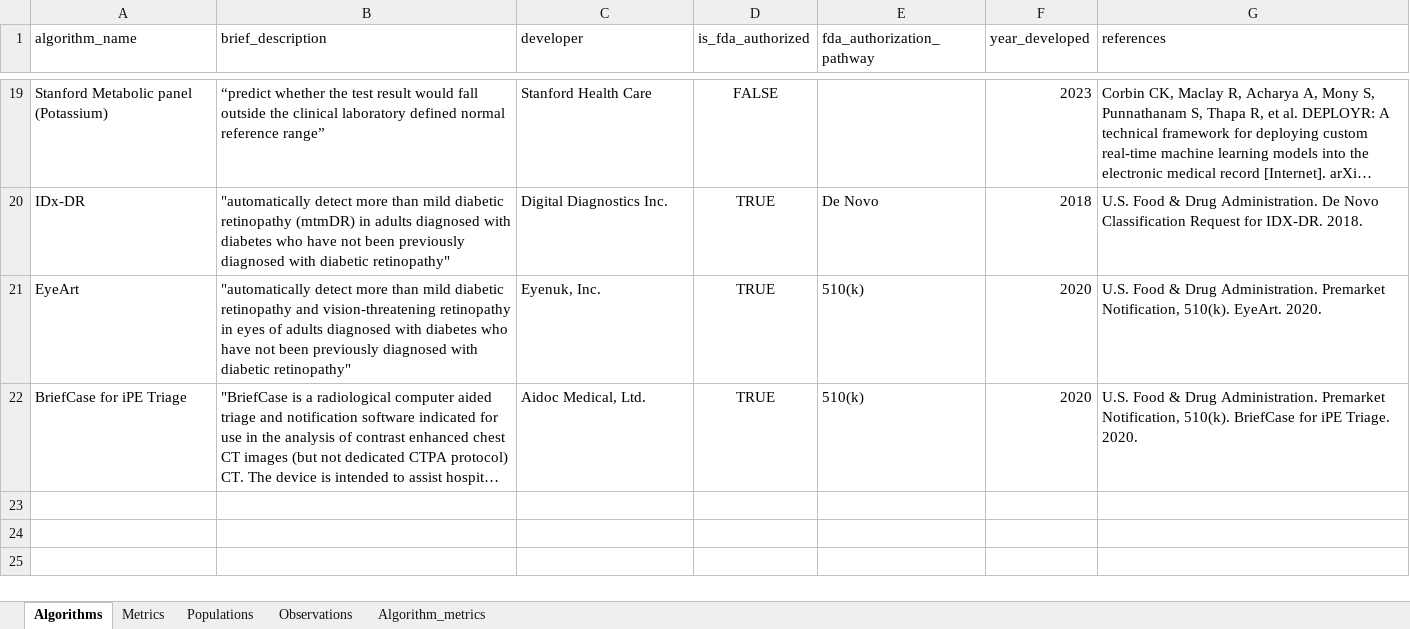
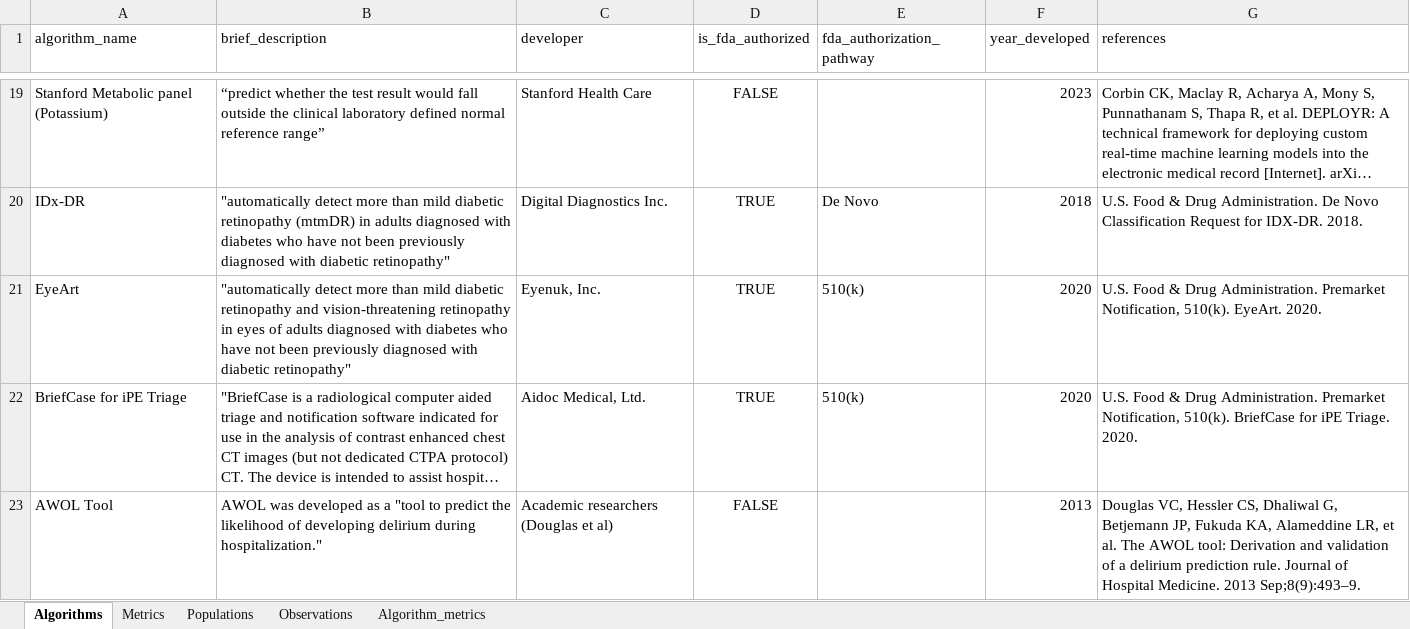
Before and after one commit to seaneff/health-ai-performance, an Excel workbook: data/Performance data.xlsx, sheet Algorithms, drawn as a sheet; only a part is shown, gaps mark what is left out; long unchanged cells end in …; values as stored, in another font and other column widths than the file's, no borders; the diff names each change by its address in the sheet, - before the commit and + after, or states it on an @@ line.

Commit message:
add information on AWOL tool and associated observations and populations from initial research

```diff
--- a/data/Performance data.xlsx (sheet Algorithms)
+++ b/data/Performance data.xlsx (sheet Algorithms)
+row 23: AWOL Tool | AWOL was developed as a "tool to predict the likelihood of developing delirium during hospitalization." | Academic researchers (Douglas et al) | FALSE |  | 2013 | Douglas VC, Hessler CS, Dhaliwal G, Betjemann JP, Fukuda KA, Alameddine LR, et al. The AWOL tool: Derivation and validation of a delirium prediction rule. Journal of Hospital Medicine. 2013 Sep;8(9):493–9.
```
Also changed, not shown: sheet Algorithm_metrics, sheet Populations, sheet Observations, data/Data Dictionary.xlsx, 5 other files.
